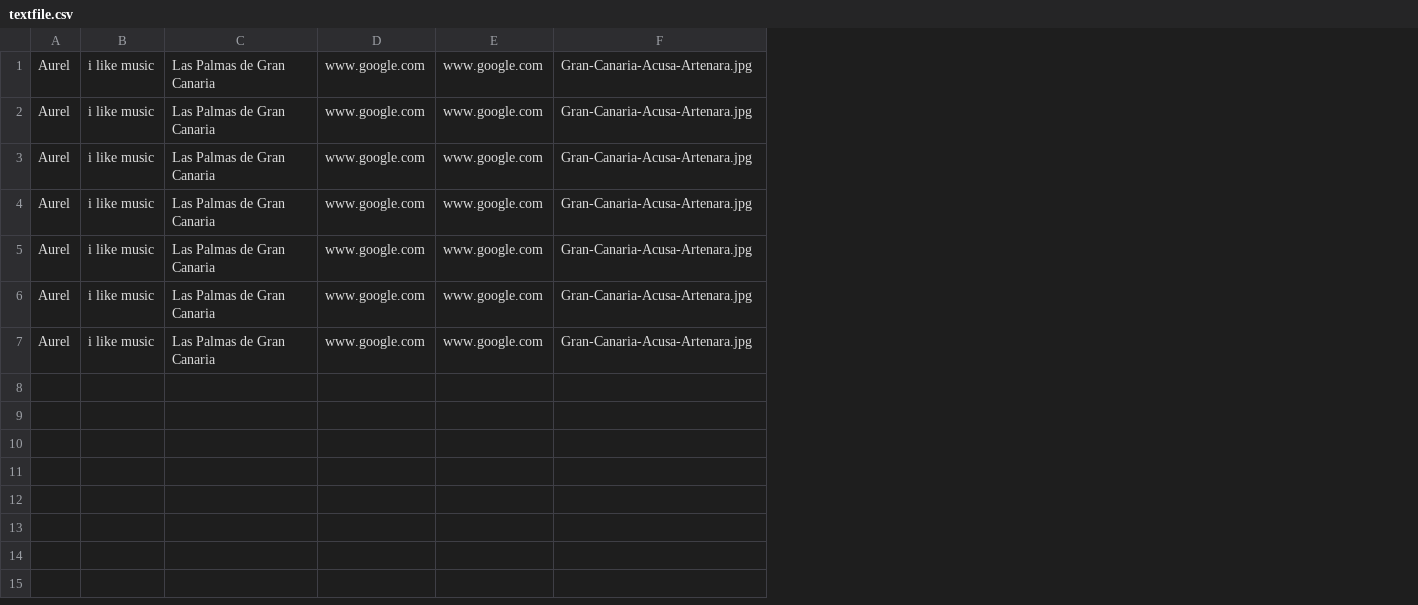
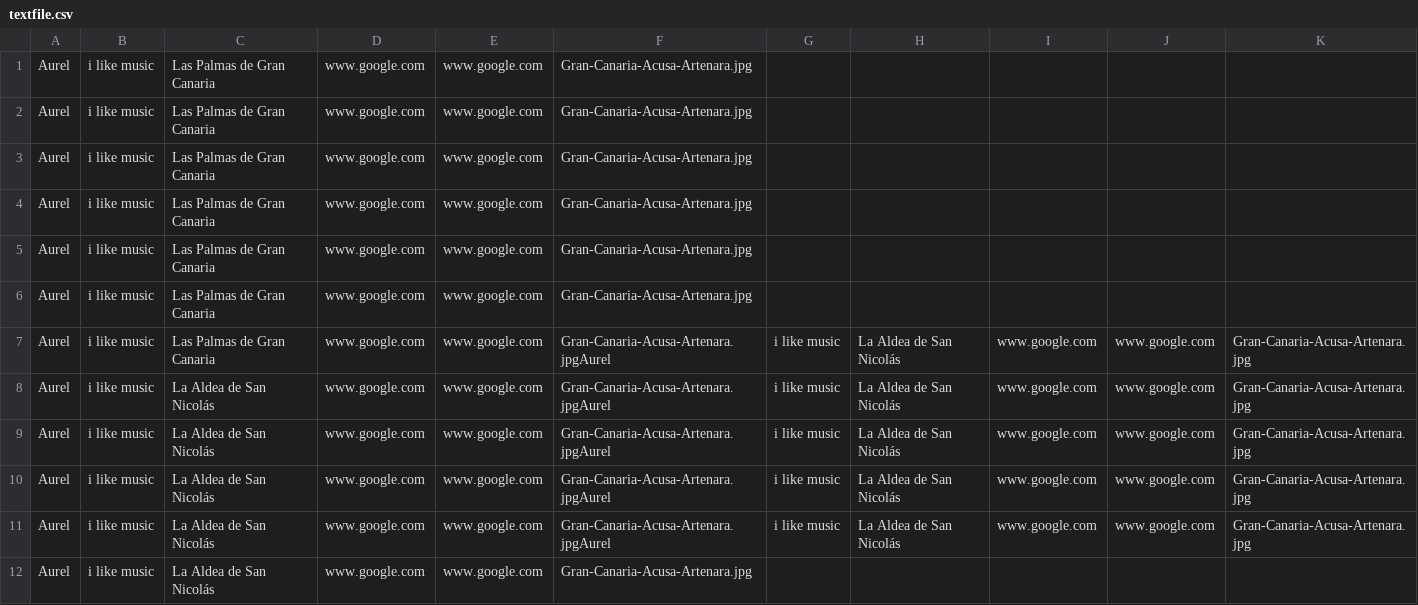
Before and after one commit to Aurel2003/ml-tunombre-public3, a CSV file: textfile.csv, drawn as a sheet; the diff names each change by its address in the sheet, - before the commit and + after, or states it on an @@ line.

```diff
--- a/textfile.csv
+++ b/textfile.csv
+column G, row 7: i like music
+column H, row 7: La Aldea de San Nicolás
+column I, row 7: www.google.com
+column J, row 7: www.google.com
+column K, row 7: Gran-Canaria-Acusa-Artenara.jpg
-F7: Gran-Canaria-Acusa-Artenara.jpg
+F7: Gran-Canaria-Acusa-Artenara.jpgAurel
+row 8: Aurel | i like music | La Aldea de San Nicolás | www.google.com | www.google.com | Gran-Canaria-Acusa-Artenara.jpgAurel | i like music | La Aldea de San Nicolás | www.google.com | www.google.com | Gran-Canaria-Acusa-Artenara.jpg
+row 9: Aurel | i like music | La Aldea de San Nicolás | www.google.com | www.google.com | Gran-Canaria-Acusa-Artenara.jpgAurel | i like music | La Aldea de San Nicolás | www.google.com | www.google.com | Gran-Canaria-Acusa-Artenara.jpg
+row 10: Aurel | i like music | La Aldea de San Nicolás | www.google.com | www.google.com | Gran-Canaria-Acusa-Artenara.jpgAurel | i like music | La Aldea de San Nicolás | www.google.com | www.google.com | Gran-Canaria-Acusa-Artenara.jpg
+row 11: Aurel | i like music | La Aldea de San Nicolás | www.google.com | www.google.com | Gran-Canaria-Acusa-Artenara.jpgAurel | i like music | La Aldea de San Nicolás | www.google.com | www.google.com | Gran-Canaria-Acusa-Artenara.jpg
+row 12: Aurel | i like music | La Aldea de San Nicolás | www.google.com | www.google.com | Gran-Canaria-Acusa-Artenara.jpg
```
Also changed, not shown: 1 other file.
